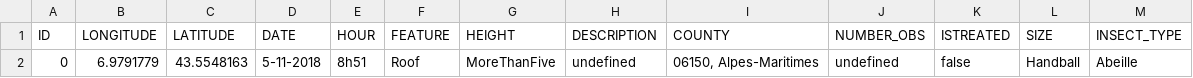
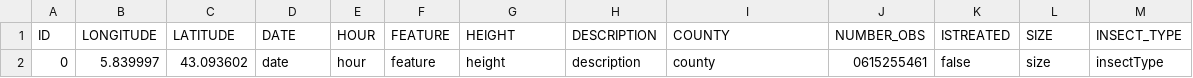
Before and after one commit to theocholley/ApisCampus, a CSV file: app/server/file/swarms.csv, drawn as a sheet.

Commit message:
ajout closest swarms

```diff
--- a/app/server/file/swarms.csv
+++ b/app/server/file/swarms.csv
@@ -1,2 +1,2 @@
 ID;LONGITUDE;LATITUDE;DATE;HOUR;FEATURE;HEIGHT;DESCRIPTION;COUNTY;NUMBER_OBS;ISTREATED;SIZE;INSECT_TYPE
-0;6.9791779;43.5548163;5-11-2018;8h51;Roof;MoreThanFive;undefined;06150, Alpes-Maritimes;undefined;false;Handball;Abeille
+0;5.839997;43.093602;date;hour;feature;height;description;county;0615255461;false;size;insectType
```
Also changed, not shown: 4 other files.
